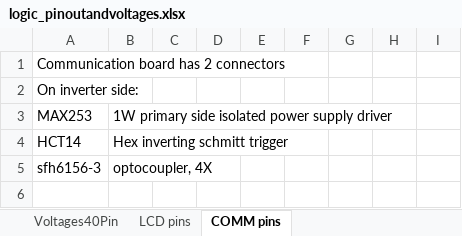
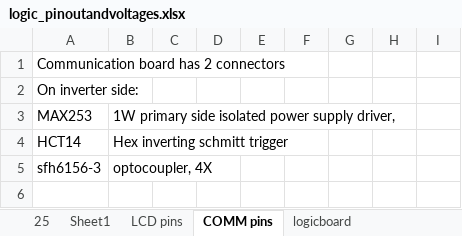
Before and after one commit to wvdv2002/SMA-SB2500-Off-Grid, an Excel workbook: logic_pinoutandvoltages.xlsx, sheet COMM pins, drawn as a sheet; only a part is shown; values as stored, in another font and other column widths than the file's, no borders; the diff names each change by its address in the sheet, - before the commit and + after, or states it on an @@ line.

Commit message:
Updated some pins and voltages

```diff
--- a/logic_pinoutandvoltages.xlsx (sheet COMM pins)
+++ b/logic_pinoutandvoltages.xlsx (sheet COMM pins)
-sheet tab: Voltages40Pin
+sheet tab: 25
+sheet tab: Sheet1
+sheet tab: logicboard
-B3: 1W primary side isolated power supply driver
+B3: 1W primary side isolated power supply driver,
```
Also changed, not shown: sheet 25, sheet LCD pins.
